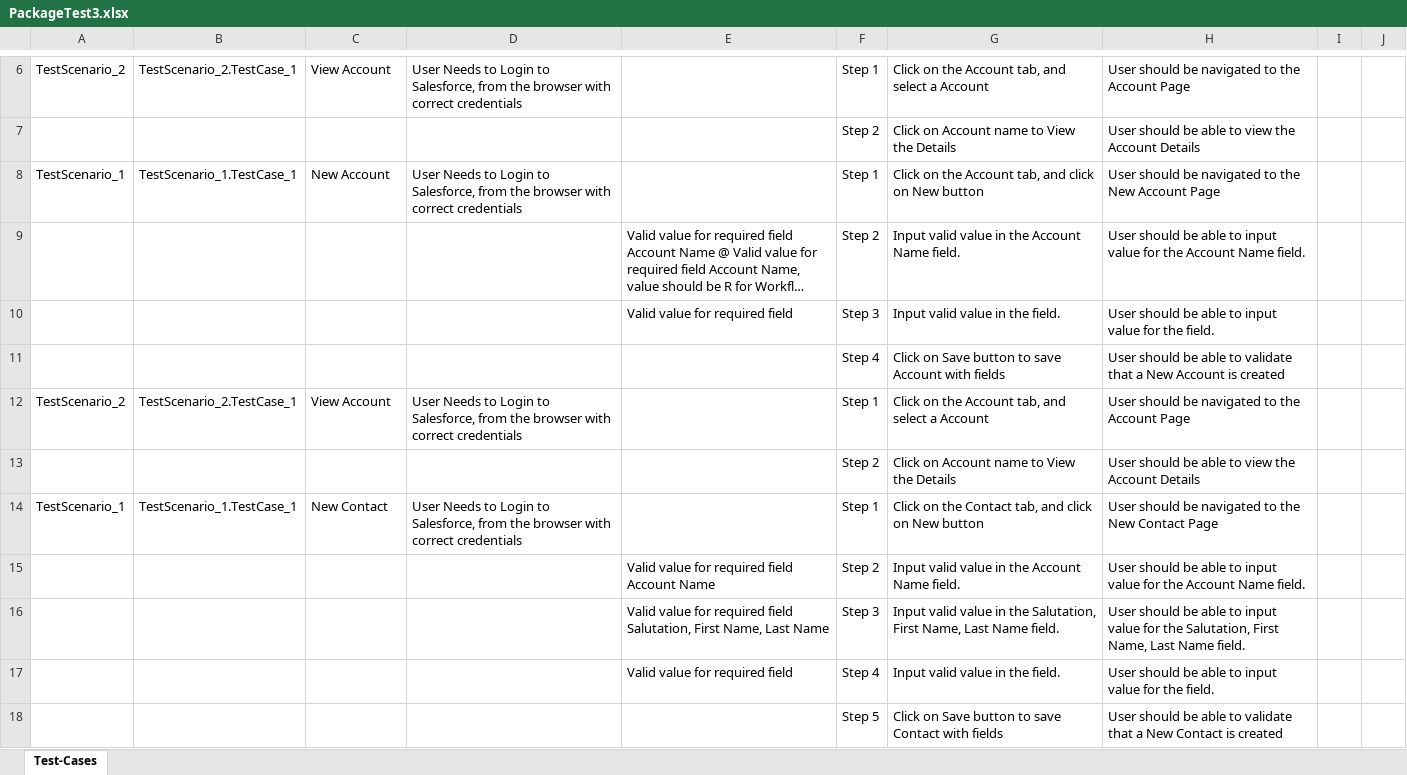
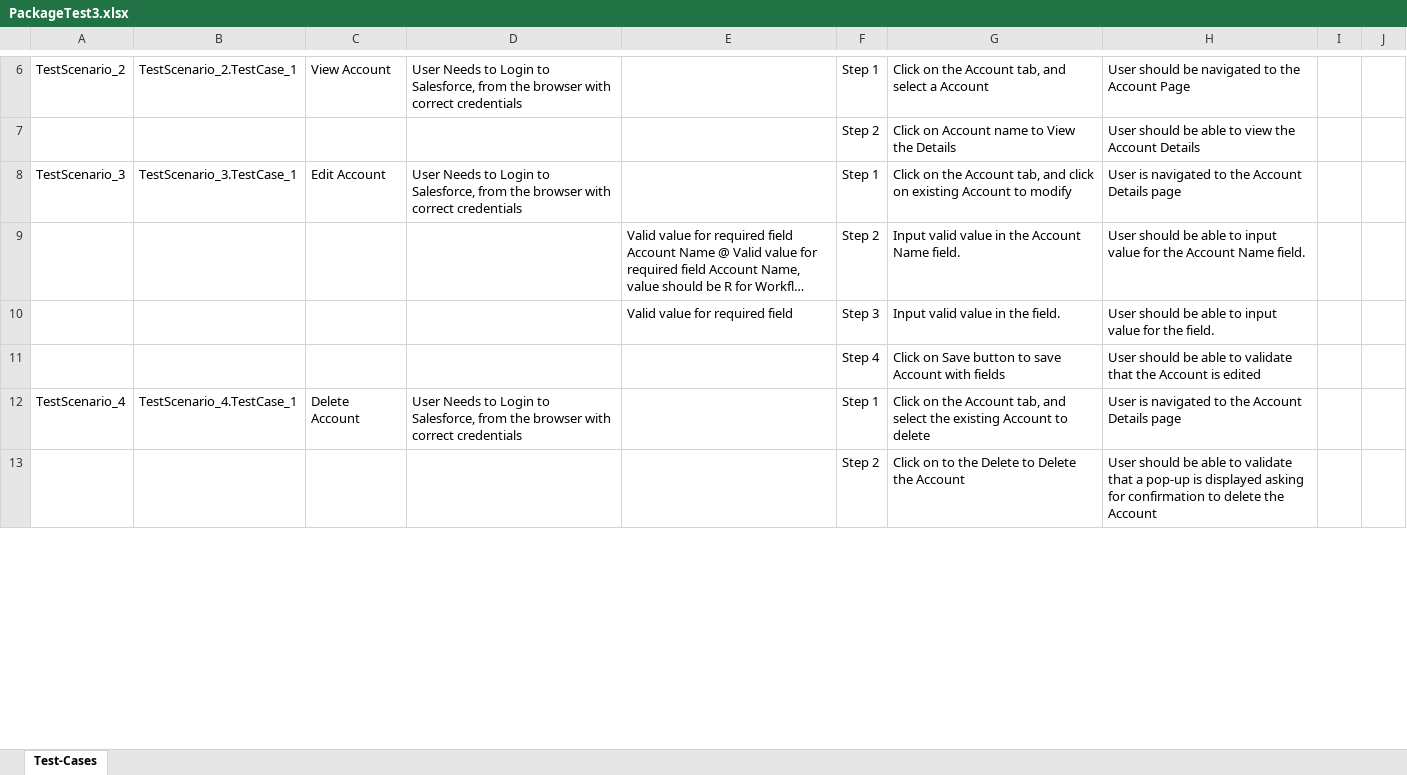
Before and after one commit to ShaikMohamedIrfan/Creatie, an Excel workbook: PackageTest3.xlsx, sheet Test-Cases, drawn as a sheet; only a part is shown, gaps mark what is left out; long unchanged cells end in …; values as stored, in another font and other column widths than the file's, no borders; table styles not drawn; removed rows and columns are numbered as before the commit, all else as after; the diff covers the shown part only; the diff names each change by its address in the sheet, - before the commit and + after, or states it on an @@ line.

Commit message:
Initial Commit for Verification of Test cases

```diff
--- a/PackageTest3.xlsx (sheet Test-Cases)
+++ b/PackageTest3.xlsx (sheet Test-Cases)
-A8: TestScenario_1
+A8: TestScenario_3
-B8: TestScenario_1.TestCase_1
+B8: TestScenario_3.TestCase_1
-C8: New Account
+C8: Edit Account
-G8: …click on New button
+G8: …click on existing Account to modify
-H8: User should be navigated to the New Account Page
+H8: User is navigated to the Account Details page
-H11: …validate that a New Account is created
+H11: …validate that the Account is edited
-A12: TestScenario_2
+A12: TestScenario_4
-B12: TestScenario_2.TestCase_1
+B12: TestScenario_4.TestCase_1
-C12: View Account
+C12: Delete Account
-G12: …and select a Account
+G12: …and select the existing Account to delete
-H12: User should be navigated to the Account Page
+H12: User is navigated to the Account Details page
-G13: Click on Account name to View the Details
+G13: Click on to the Delete to Delete the Account
-H13: …able to view the Account Details
+H13: …able to validate that a pop-up is displayed asking for confirmation to delete the Account
-row 14: TestScenario_1 | TestScenario_1.TestCase_1 | New Contact | User Needs to Login to Salesforce, from the browser with correct credentials |  | Step 1 | Click on the Contact tab, and click on New button | User should be navigated to the New Contact Page
-row 15:  |  |  |  | Valid value for required field Account Name | Step 2 | Input valid value in the Account Name field. | User should be able to input value for the Account Name field.
-row 16:  |  |  |  | Valid value for required field Salutation, First Name, Last Name | Step 3 | Input valid value in the Salutation, First Name, Last Name field. | User should be able to input value for the Salutation, First Name, Last Name field.
-row 17:  |  |  |  | Valid value for required field | Step 4 | Input valid value in the field. | User should be able to input value for the field.
-row 18:  |  |  |  |  | Step 5 | Click on Save button to save Contact with fields | User should be able to validate that a New Contact is created
```
Also changed, not shown: 1 added row and 9 removed rows elsewhere in this sheet.
